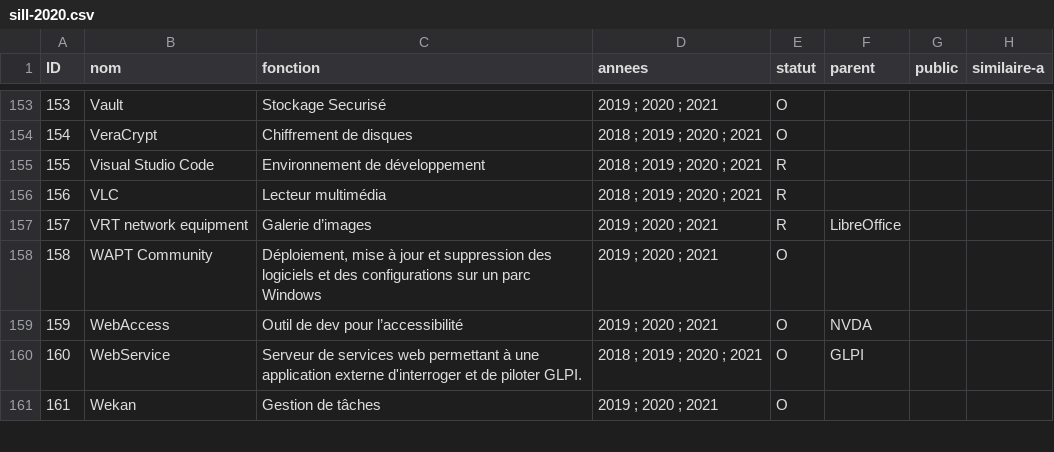
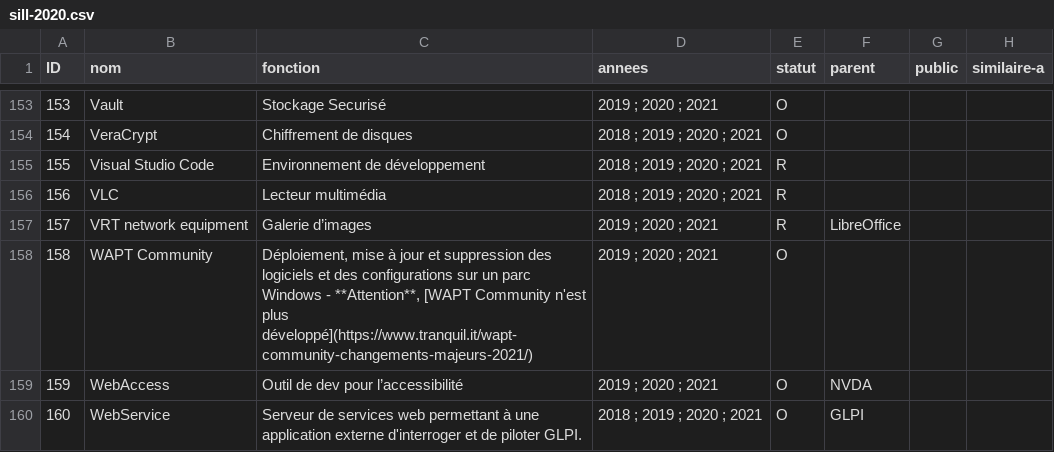
Before and after one commit to dzc34/sill, a CSV file: 2020/sill-2020.csv, drawn as a sheet; only a part is shown, gaps mark what is left out; the shorter side is filled out with more unchanged rows; the diff names each change by its address in the sheet, - before the commit and + after, or states it on an @@ line.

Commit message:
Ajout d'un lien pour WAPT Community

```diff
--- a/2020/sill-2020.csv
+++ b/2020/sill-2020.csv
-C158 (fonction): …parc Windows
+C158 (fonction): …parc Windows - **Attention**, [WAPT Community n'est plus développé](https://www.tranquil.it/wapt-community-changements-majeurs-2021/)
```
